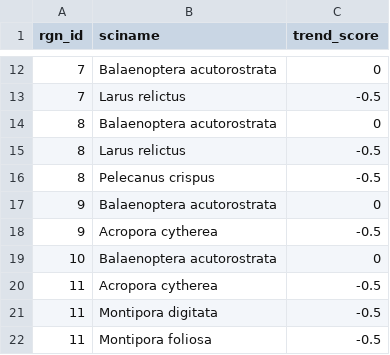
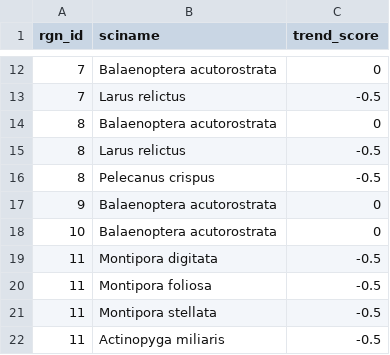
Before and after one commit to OHI-Science/chn, a CSV file: province2015/layers/spp_iucn_trends_chn2015.csv, drawn as a sheet; only a part is shown, gaps mark what is left out; the shorter side is filled out with more unchanged rows.

Commit message:
Fixed duplicated rows in spp_species file. deleted a duplicated row, and corrected a naming error from original data file.

```diff
--- a/province2015/layers/spp_iucn_trends_chn2015.csv
+++ b/province2015/layers/spp_iucn_trends_chn2015.csv
@@ -17,5 +17,3 @@
 9,"Balaenoptera acutorostrata",0
-9,"Acropora cytherea",-0.5
 10,"Balaenoptera acutorostrata",0
-11,"Acropora cytherea",-0.5
 11,"Montipora digitata",-0.5
```
Also changed, not shown: province2015/layers/spp_species_chn2015_LM.csv, province2015/prep/10.1_SPP/spp_iucn_trends_chn2015.csv, 1 other file.
